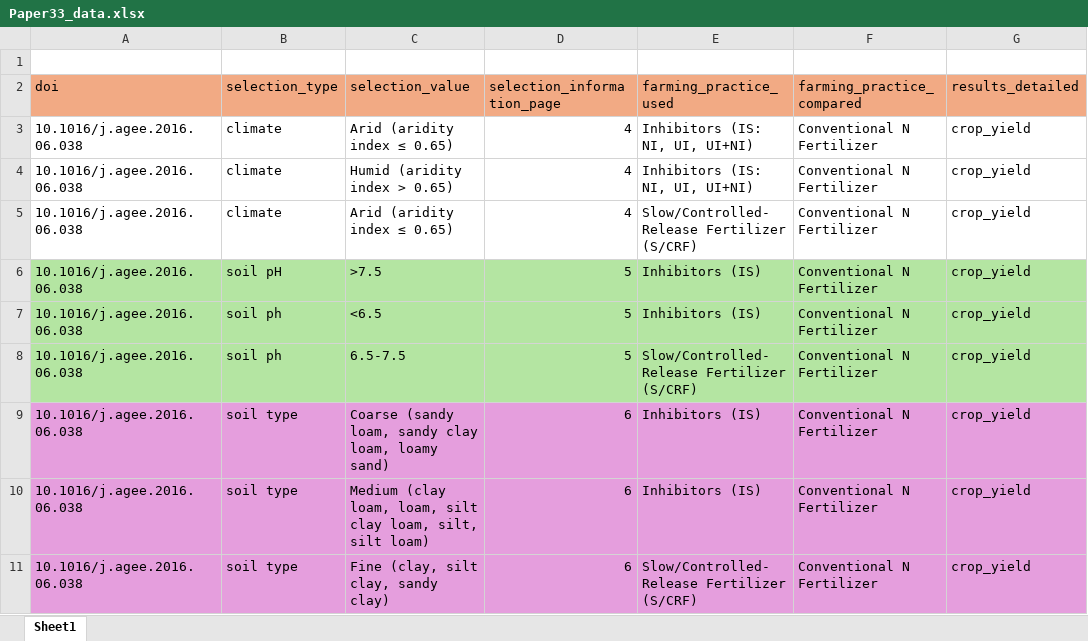
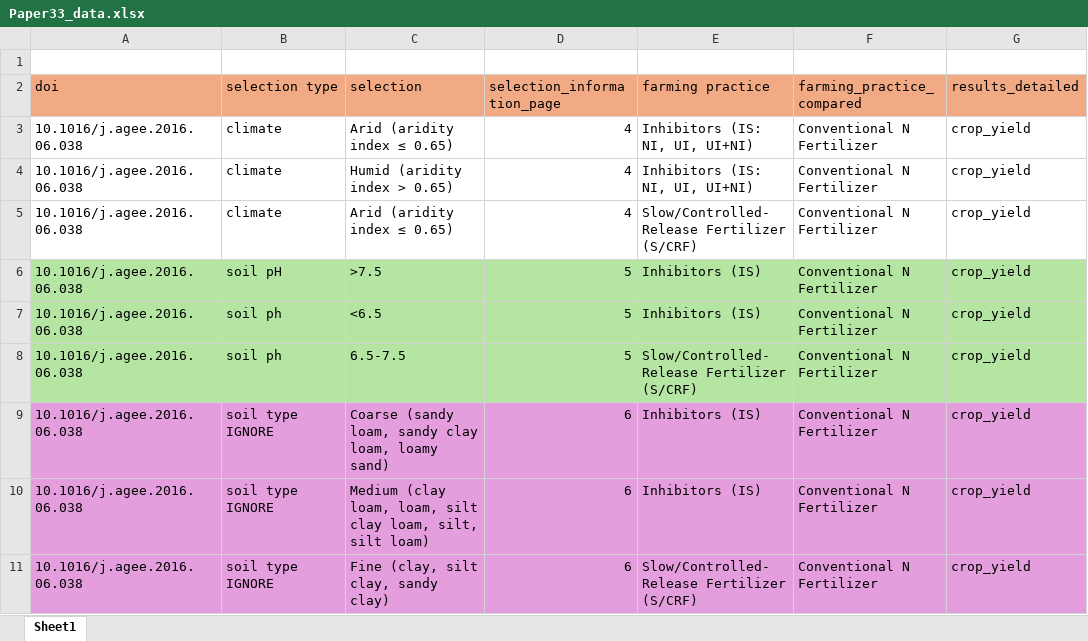
Before and after one commit to Aryyt/Master-Project-3, an Excel workbook: papers_processed/Paper33_data.xlsx, sheet Sheet1, drawn as a sheet; only a part is shown; values as stored, in another font and other column widths than the file's, no borders; the diff names each change by its address in the sheet, - before the commit and + after, or states it on an @@ line.

```diff
--- a/papers_processed/Paper33_data.xlsx (sheet Sheet1)
+++ b/papers_processed/Paper33_data.xlsx (sheet Sheet1)
-B2: selection_type
+B2: selection type
-C2: selection_value
+C2: selection
-E2: farming_practice_used
+E2: farming practice
-B9:B11 (selection type): soil type
+B9:B11 (selection type): soil type IGNORE
```
Also changed, not shown: papers_processed/Paper18_data.xlsx, papers_processed/Paper21_data.xlsx, 19 other files.
